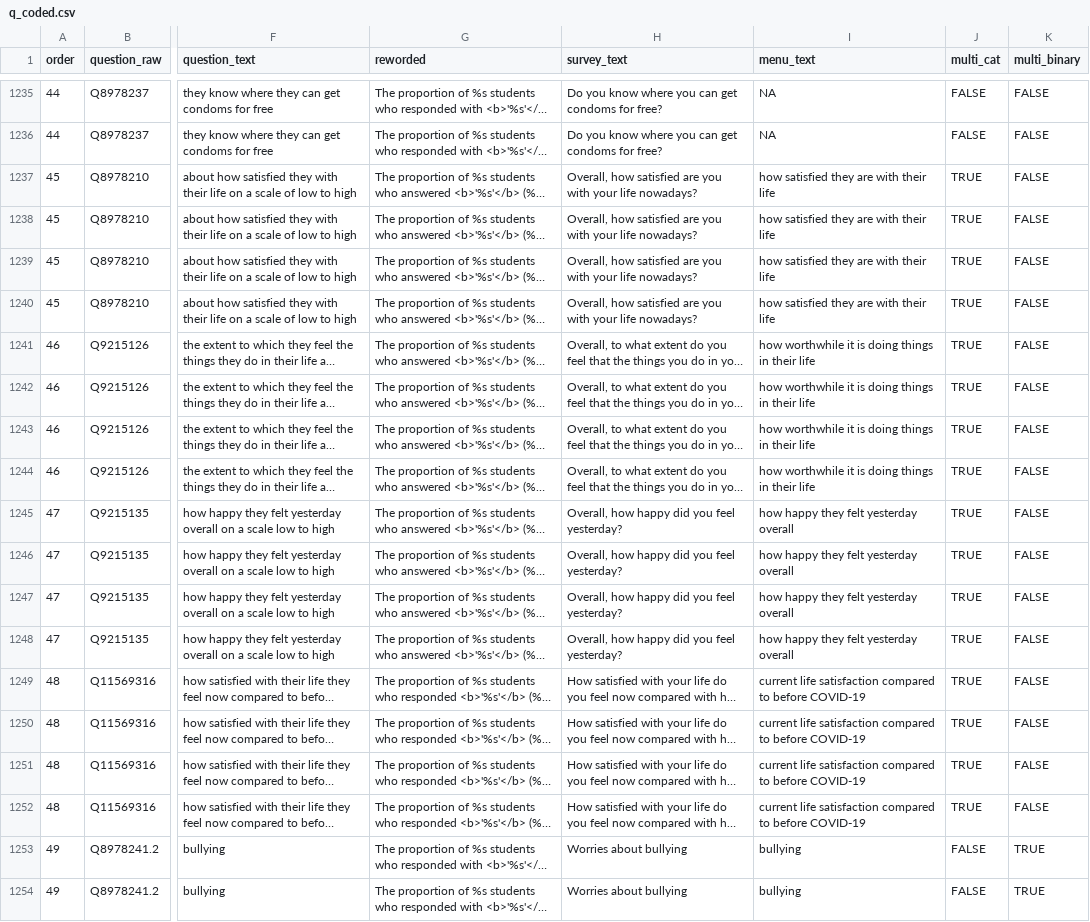
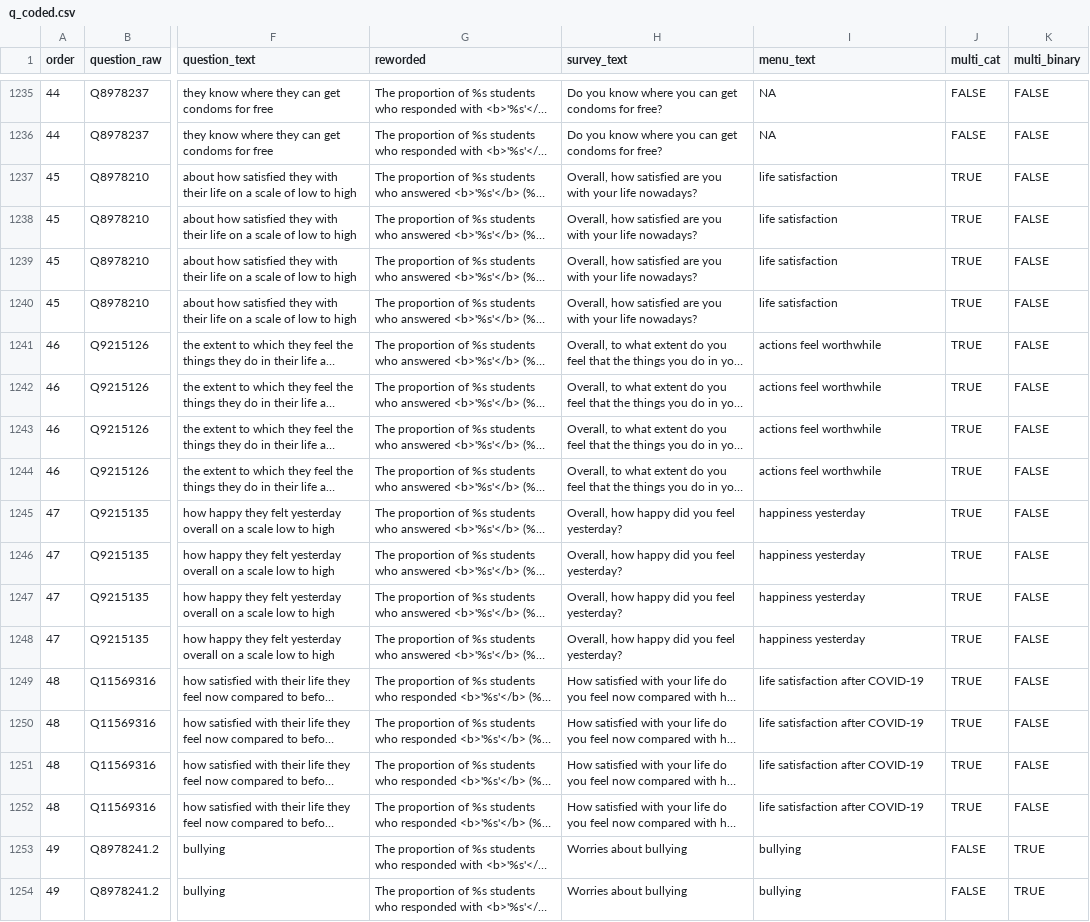
Before and after one commit to herts-phei/yphws_dashboard, a CSV file: data-raw/q_coded.csv, drawn as a sheet; only a part is shown, gaps mark what is left out; long unchanged cells end in …; the diff covers the shown part only; the diff names each change by its address in the sheet, - before the commit and + after, or states it on an @@ line.

Commit message:
update with 2023 data (not QA-ed)

```diff
--- a/data-raw/q_coded.csv
+++ b/data-raw/q_coded.csv
-I1237:I1240 (menu_text): how satisfied they are with their life
+I1237:I1240 (menu_text): life satisfaction
-I1241:I1244 (menu_text): how worthwhile it is doing things in their life
+I1241:I1244 (menu_text): actions feel worthwhile
-I1245:I1248 (menu_text): how happy they felt yesterday overall
+I1245:I1248 (menu_text): happiness yesterday
-I1249:I1252 (menu_text): current life satisfaction compared to before COVID-19
+I1249:I1252 (menu_text): life satisfaction after COVID-19
```
Also changed, not shown: 12 edited cells elsewhere in this file, 15 other files.
